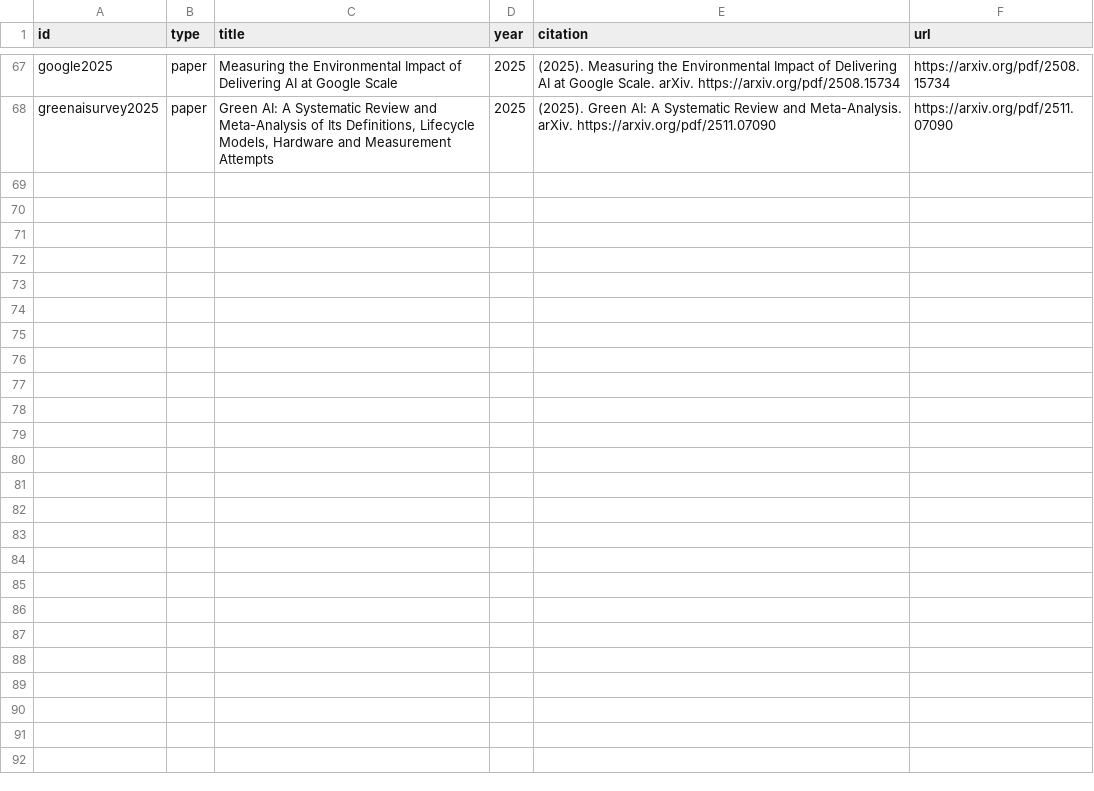
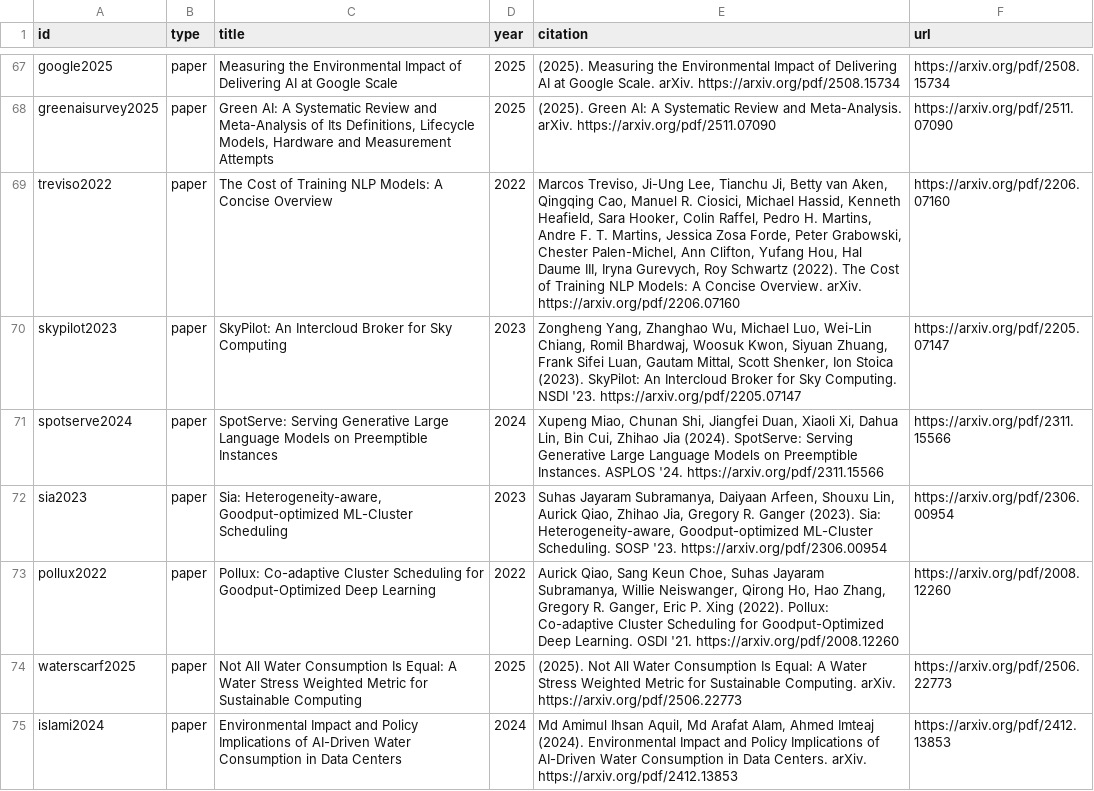
Before and after one commit to qualiaMachine/KohakuRAG_UI, a CSV file: data/metadata.csv, drawn as a sheet; only a part is shown, gaps mark what is left out; the diff covers the shown part only.

```diff
--- a/data/metadata.csv
+++ b/data/metadata.csv
@@ -68 +68,8 @@ google2025,paper,Measuring the Environmental Impact of Delivering AI at Google S
 greenaisurvey2025,paper,"Green AI: A Systematic Review and Meta-Analysis of Its Definitions, Lifecycle Models, Hardware and Measurement Attempts",2025,(2025). Green AI: A Systematic Review and Meta-Analysis. arXiv. https://arxiv.org/pdf/2511.07090,https://arxiv.org/pdf/2511.07090
+treviso2022,paper,The Cost of Training NLP Models: A Concise Overview,2022,"Marcos Treviso, Ji-Ung Lee, Tianchu Ji, Betty van Aken, Qingqing Cao, Manuel R. Ciosici, Michael Hassid, Kenneth Heafield, Sara Hooker, Colin Raffel, Pedro H. Martins, Andre F. T. Martins, Jessica Zosa Forde, Peter Grabowski, Chester Palen-Michel, Ann Clifton, Yufang Hou, Hal Daume III, Iryna Gurevych, Roy Schwartz (2022). The Cost of Training NLP Models: A Concise Overview. arXiv. https://arxiv.org/pdf/2206.07160",https://arxiv.org/pdf/2206.07160
+skypilot2023,paper,SkyPilot: An Intercloud Broker for Sky Computing,2023,"Zongheng Yang, Zhanghao Wu, Michael Luo, Wei-Lin Chiang, Romil Bhardwaj, Woosuk Kwon, Siyuan Zhuang, Frank Sifei Luan, Gautam Mittal, Scott Shenker, Ion Stoica (2023). SkyPilot: An Intercloud Broker for Sky Computing. NSDI '23. https://arxiv.org/pdf/2205.07147",https://arxiv.org/pdf/2205.07147
+spotserve2024,paper,SpotServe: Serving Generative Large Language Models on Preemptible Instances,2024,"Xupeng Miao, Chunan Shi, Jiangfei Duan, Xiaoli Xi, Dahua Lin, Bin Cui, Zhihao Jia (2024). SpotServe: Serving Generative Large Language Models on Preemptible Instances. ASPLOS '24. https://arxiv.org/pdf/2311.15566",https://arxiv.org/pdf/2311.15566
+sia2023,paper,"Sia: Heterogeneity-aware, Goodput-optimized ML-Cluster Scheduling",2023,"Suhas Jayaram Subramanya, Daiyaan Arfeen, Shouxu Lin, Aurick Qiao, Zhihao Jia, Gregory R. Ganger (2023). Sia: Heterogeneity-aware, Goodput-optimized ML-Cluster Scheduling. SOSP '23. https://arxiv.org/pdf/2306.00954",https://arxiv.org/pdf/2306.00954
+pollux2022,paper,Pollux: Co-adaptive Cluster Scheduling for Goodput-Optimized Deep Learning,2022,"Aurick Qiao, Sang Keun Choe, Suhas Jayaram Subramanya, Willie Neiswanger, Qirong Ho, Hao Zhang, Gregory R. Ganger, Eric P. Xing (2022). Pollux: Co-adaptive Cluster Scheduling for Goodput-Optimized Deep Learning. OSDI '21. https://arxiv.org/pdf/2008.12260",https://arxiv.org/pdf/2008.12260
+waterscarf2025,paper,Not All Water Consumption Is Equal: A Water Stress Weighted Metric for Sustainable Computing,2025,(2025). Not All Water Consumption Is Equal: A Water Stress Weighted Metric for Sustainable Computing. arXiv. https://arxiv.org/pdf/2506.22773,https://arxiv.org/pdf/2506.22773
+islami2024,paper,Environmental Impact and Policy Implications of AI-Driven Water Consumption in Data Centers,2024,"Md Amimul Ihsan Aquil, Md Arafat Alam, Ahmed Imteaj (2024). Environmental Impact and Policy Implications of AI-Driven Water Consumption in Data Centers. arXiv. https://arxiv.org/pdf/2412.13853",https://arxiv.org/pdf/2412.13853
```
Also changed, not shown: 7 added rows elsewhere in this file, 1 other file.
